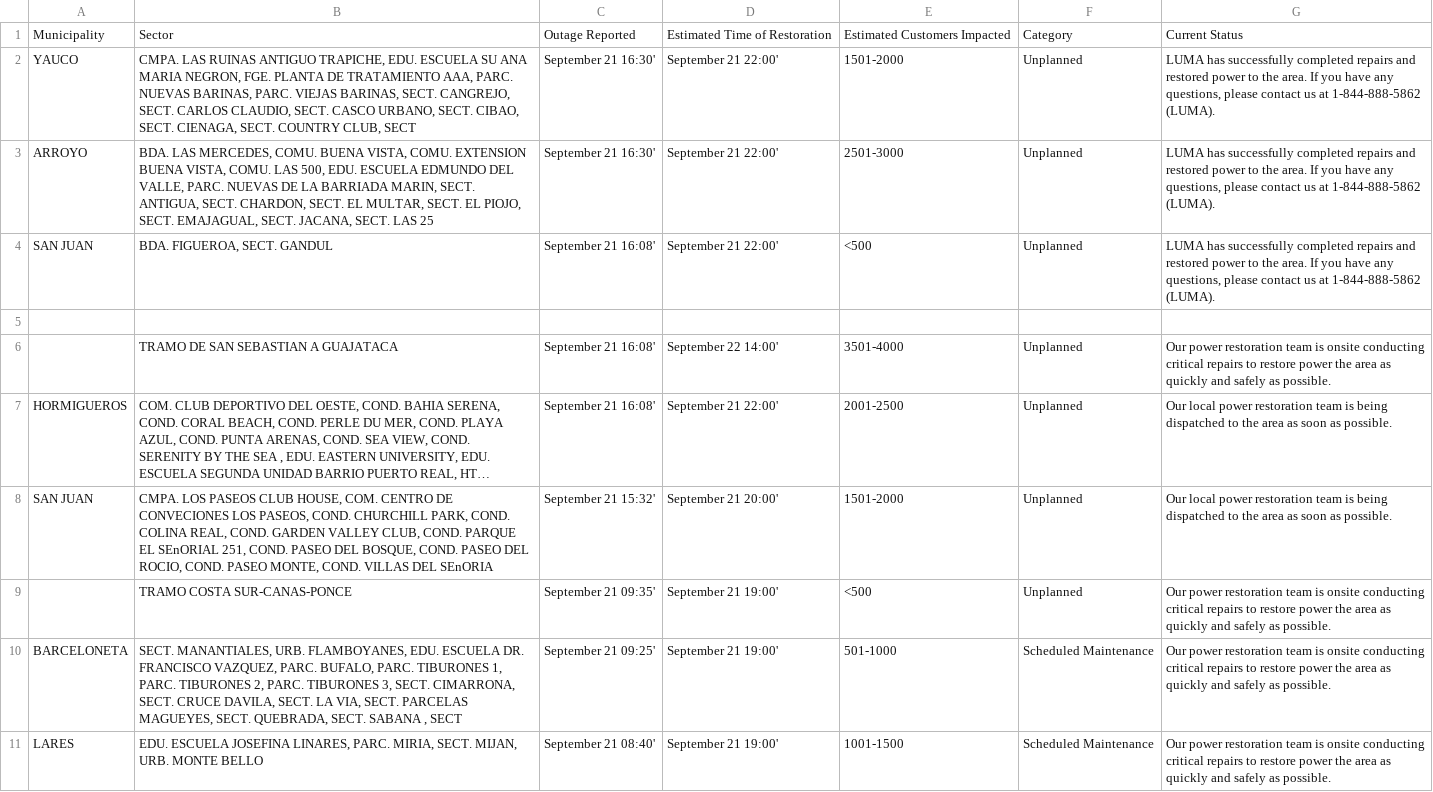
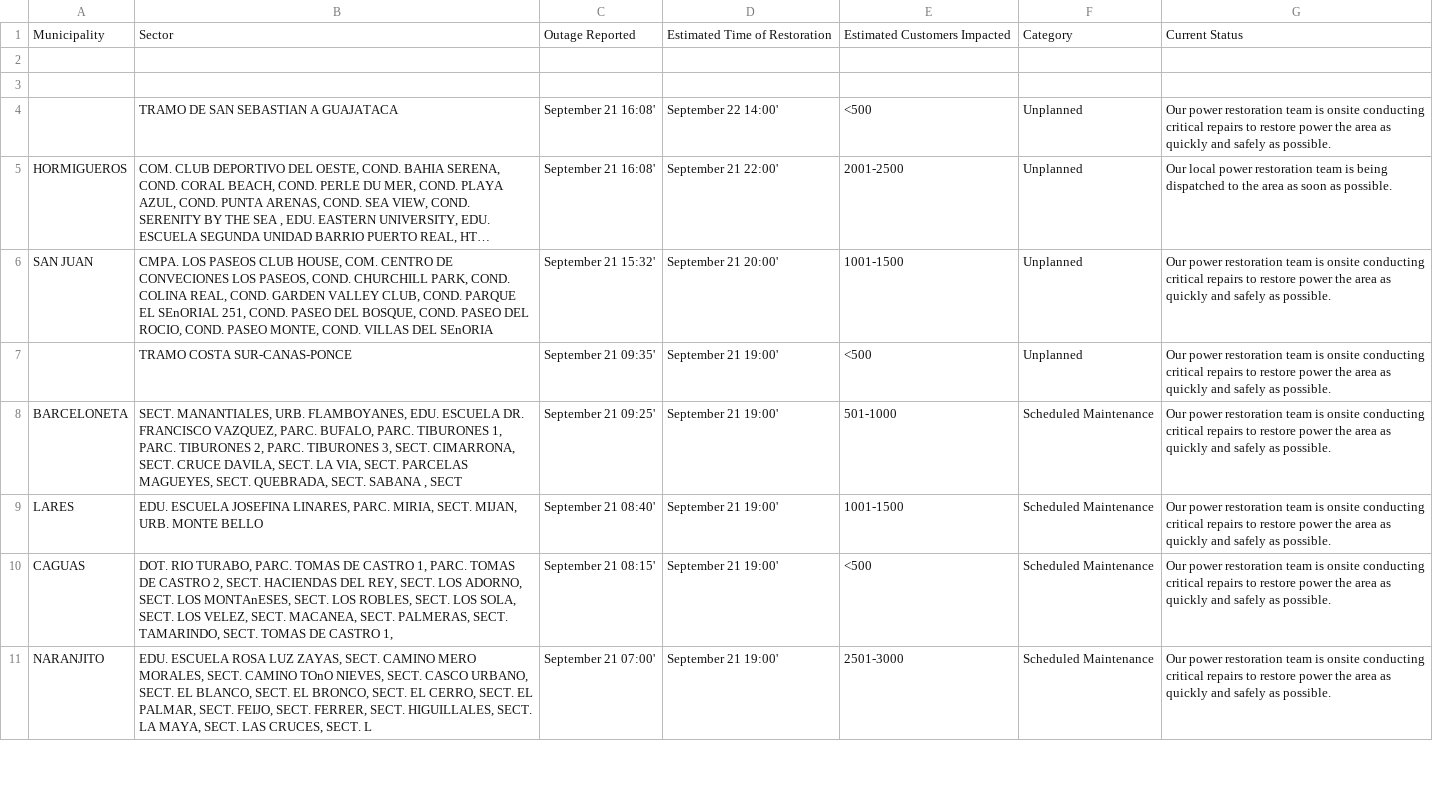
Before and after one commit to SuperSonicHub1/luma-energy-outages, a CSV file: notable_outages.csv, drawn as a sheet; only a part is shown; the shorter side is filled out with more unchanged rows; long unchanged cells end in …; removed rows and columns are numbered as before the commit, all else as after; the diff names each change by its address in the sheet, - before the commit and + after, or states it on an @@ line.

```diff
--- a/notable_outages.csv
+++ b/notable_outages.csv
-row 2: YAUCO | CMPA. LAS RUINAS ANTIGUO TRAPICHE, EDU. ESCUELA SU ANA MARIA NEGRON, FGE. PLANTA DE TRATAMIENTO AAA, PARC. NUEVAS BARINAS, PARC. VIEJAS BARINAS, SECT. CANGREJO, SECT. CARLOS CLAUDIO, SECT. CASCO URBANO, SECT. CIBAO, SECT. CIENAGA, SECT. COUNTRY CLUB, SECT | September 21 16:30' | September 21 22:00' | 1501-2000 | Unplanned | LUMA has successfully completed repairs and restored power to the area. If you have any questions, please contact us at 1-844-888-5862 (LUMA).
-row 3: ARROYO | BDA. LAS MERCEDES, COMU. BUENA VISTA, COMU. EXTENSION BUENA VISTA, COMU. LAS 500, EDU. ESCUELA EDMUNDO DEL VALLE, PARC. NUEVAS DE LA BARRIADA MARIN, SECT. ANTIGUA, SECT. CHARDON, SECT. EL MULTAR, SECT. EL PIOJO, SECT. EMAJAGUAL, SECT. JACANA, SECT. LAS 25 | September 21 16:30' | September 21 22:00' | 2501-3000 | Unplanned | LUMA has successfully completed repairs and restored power to the area. If you have any questions, please contact us at 1-844-888-5862 (LUMA).
-row 4: SAN JUAN | BDA. FIGUEROA, SECT. GANDUL | September 21 16:08' | September 21 22:00' | <500 | Unplanned | LUMA has successfully completed repairs and restored power to the area. If you have any questions, please contact us at 1-844-888-5862 (LUMA).
+row 3: (empty)
-E4: 3501-4000
+E4: <500
-E6: 1501-2000
+E6: 1001-1500
-G6: Our local power restoration team is being dispatched to the area as soon as possible.
+G6: Our power restoration team is onsite conducting critical repairs to restore power the area as quickly and safely as possible.
```
Also changed, not shown: 2 other files.
